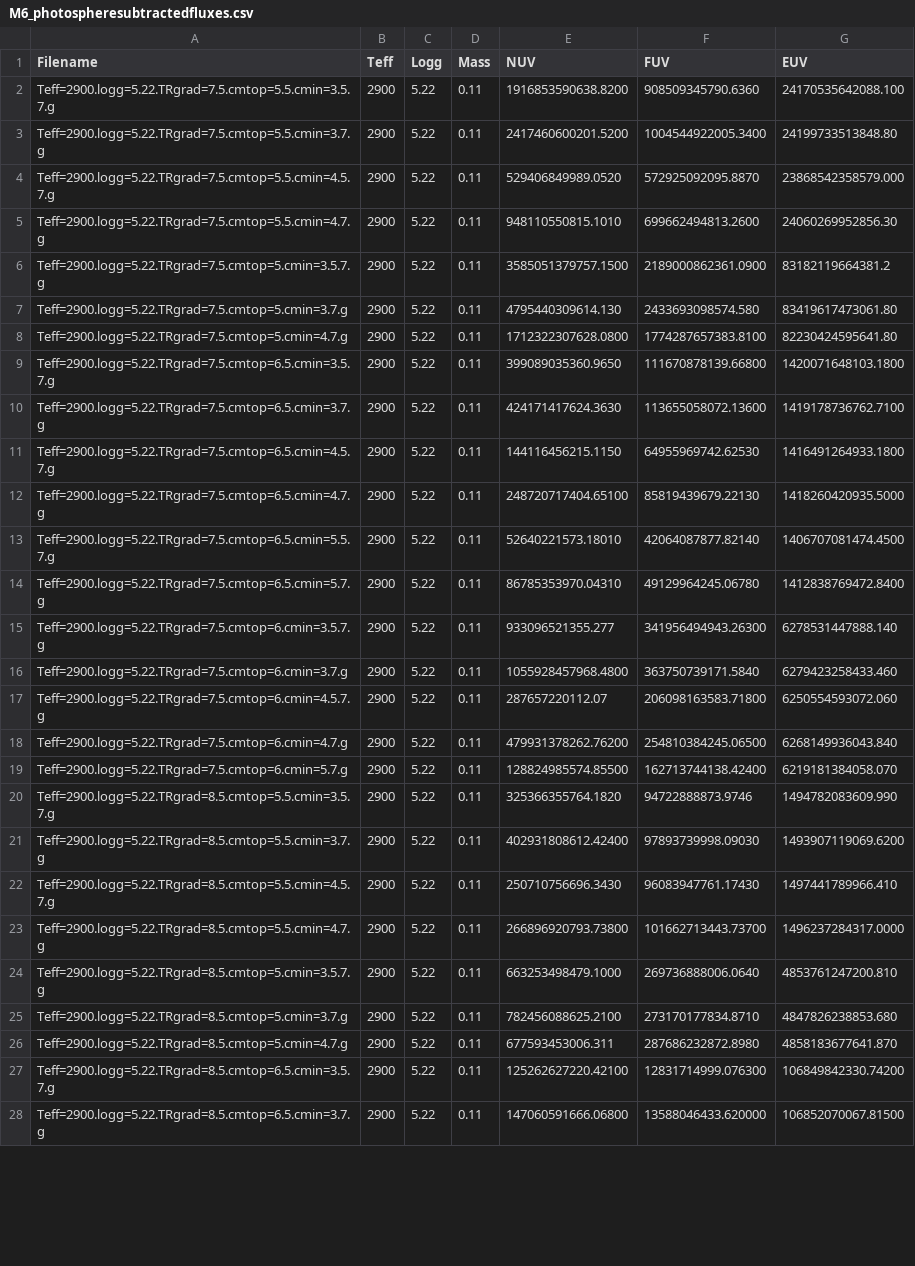
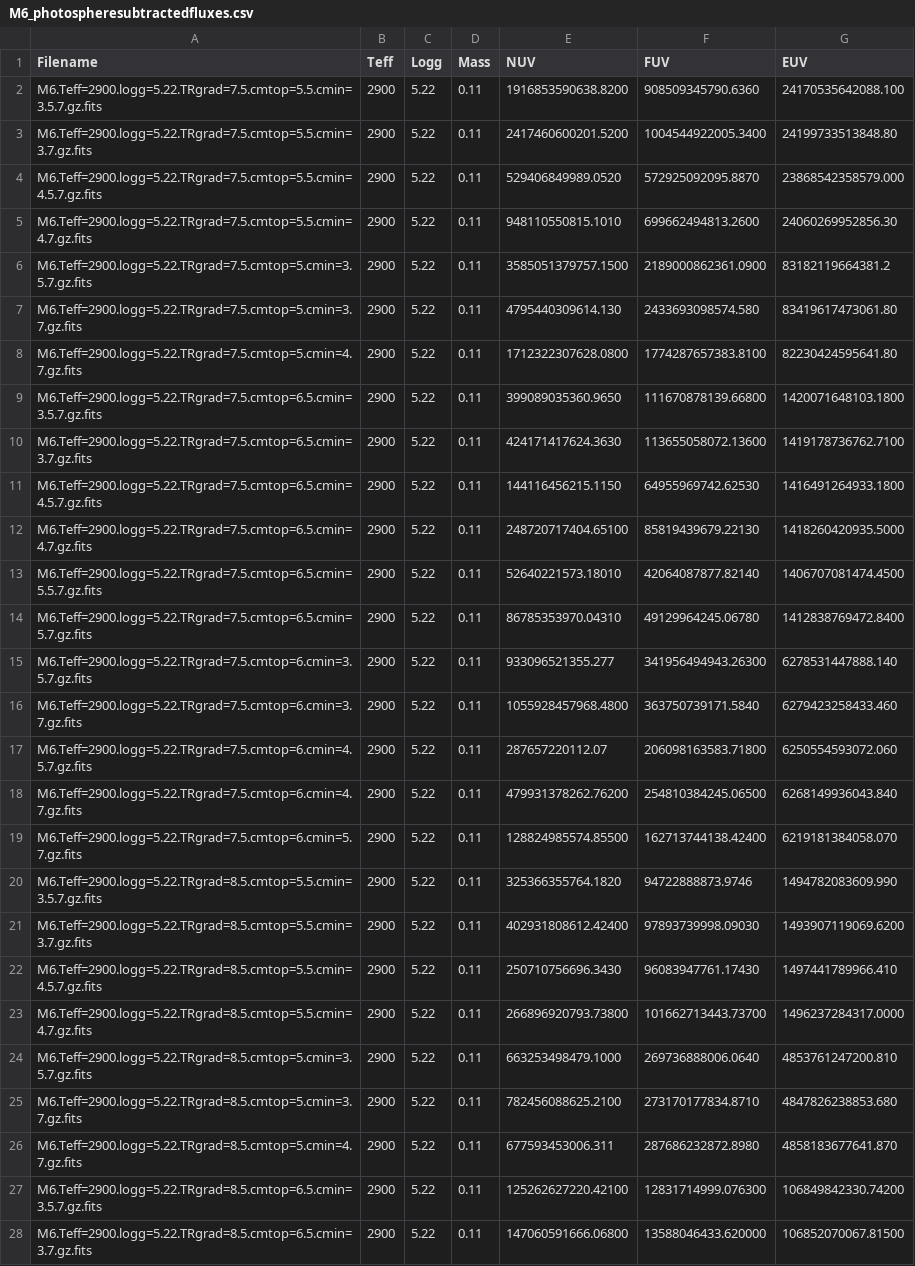
Before and after one commit to maliabarker/euv-spectra-site, a CSV file: euv_spectra_app/static/tables/M6_photospheresubtractedfluxes.csv, drawn as a sheet; only a part is shown; the diff covers the shown part only; the diff names each change by its address in the sheet, - before the commit and + after, or states it on an @@ line.

```diff
--- a/euv_spectra_app/static/tables/M6_photospheresubtractedfluxes.csv
+++ b/euv_spectra_app/static/tables/M6_photospheresubtractedfluxes.csv
-A2 (Filename): Teff=2900.logg=5.22.TRgrad=7.5.cmtop=5.5.cmin=3.5.7.g
+A2 (Filename): M6.Teff=2900.logg=5.22.TRgrad=7.5.cmtop=5.5.cmin=3.5.7.gz.fits
-A3 (Filename): Teff=2900.logg=5.22.TRgrad=7.5.cmtop=5.5.cmin=3.7.g
+A3 (Filename): M6.Teff=2900.logg=5.22.TRgrad=7.5.cmtop=5.5.cmin=3.7.gz.fits
-A4 (Filename): Teff=2900.logg=5.22.TRgrad=7.5.cmtop=5.5.cmin=4.5.7.g
+A4 (Filename): M6.Teff=2900.logg=5.22.TRgrad=7.5.cmtop=5.5.cmin=4.5.7.gz.fits
-A5 (Filename): Teff=2900.logg=5.22.TRgrad=7.5.cmtop=5.5.cmin=4.7.g
+A5 (Filename): M6.Teff=2900.logg=5.22.TRgrad=7.5.cmtop=5.5.cmin=4.7.gz.fits
-A6 (Filename): Teff=2900.logg=5.22.TRgrad=7.5.cmtop=5.cmin=3.5.7.g
+A6 (Filename): M6.Teff=2900.logg=5.22.TRgrad=7.5.cmtop=5.cmin=3.5.7.gz.fits
-A7 (Filename): Teff=2900.logg=5.22.TRgrad=7.5.cmtop=5.cmin=3.7.g
+A7 (Filename): M6.Teff=2900.logg=5.22.TRgrad=7.5.cmtop=5.cmin=3.7.gz.fits
-A8 (Filename): Teff=2900.logg=5.22.TRgrad=7.5.cmtop=5.cmin=4.7.g
+A8 (Filename): M6.Teff=2900.logg=5.22.TRgrad=7.5.cmtop=5.cmin=4.7.gz.fits
-A9 (Filename): Teff=2900.logg=5.22.TRgrad=7.5.cmtop=6.5.cmin=3.5.7.g
+A9 (Filename): M6.Teff=2900.logg=5.22.TRgrad=7.5.cmtop=6.5.cmin=3.5.7.gz.fits
-A10 (Filename): Teff=2900.logg=5.22.TRgrad=7.5.cmtop=6.5.cmin=3.7.g
+A10 (Filename): M6.Teff=2900.logg=5.22.TRgrad=7.5.cmtop=6.5.cmin=3.7.gz.fits
-A11 (Filename): Teff=2900.logg=5.22.TRgrad=7.5.cmtop=6.5.cmin=4.5.7.g
+A11 (Filename): M6.Teff=2900.logg=5.22.TRgrad=7.5.cmtop=6.5.cmin=4.5.7.gz.fits
-A12 (Filename): Teff=2900.logg=5.22.TRgrad=7.5.cmtop=6.5.cmin=4.7.g
+A12 (Filename): M6.Teff=2900.logg=5.22.TRgrad=7.5.cmtop=6.5.cmin=4.7.gz.fits
-A13 (Filename): Teff=2900.logg=5.22.TRgrad=7.5.cmtop=6.5.cmin=5.5.7.g
+A13 (Filename): M6.Teff=2900.logg=5.22.TRgrad=7.5.cmtop=6.5.cmin=5.5.7.gz.fits
-A14 (Filename): Teff=2900.logg=5.22.TRgrad=7.5.cmtop=6.5.cmin=5.7.g
+A14 (Filename): M6.Teff=2900.logg=5.22.TRgrad=7.5.cmtop=6.5.cmin=5.7.gz.fits
-A15 (Filename): Teff=2900.logg=5.22.TRgrad=7.5.cmtop=6.cmin=3.5.7.g
+A15 (Filename): M6.Teff=2900.logg=5.22.TRgrad=7.5.cmtop=6.cmin=3.5.7.gz.fits
-A16 (Filename): Teff=2900.logg=5.22.TRgrad=7.5.cmtop=6.cmin=3.7.g
+A16 (Filename): M6.Teff=2900.logg=5.22.TRgrad=7.5.cmtop=6.cmin=3.7.gz.fits
-A17 (Filename): Teff=2900.logg=5.22.TRgrad=7.5.cmtop=6.cmin=4.5.7.g
+A17 (Filename): M6.Teff=2900.logg=5.22.TRgrad=7.5.cmtop=6.cmin=4.5.7.gz.fits
-A18 (Filename): Teff=2900.logg=5.22.TRgrad=7.5.cmtop=6.cmin=4.7.g
+A18 (Filename): M6.Teff=2900.logg=5.22.TRgrad=7.5.cmtop=6.cmin=4.7.gz.fits
-A19 (Filename): Teff=2900.logg=5.22.TRgrad=7.5.cmtop=6.cmin=5.7.g
+A19 (Filename): M6.Teff=2900.logg=5.22.TRgrad=7.5.cmtop=6.cmin=5.7.gz.fits
-A20 (Filename): Teff=2900.logg=5.22.TRgrad=8.5.cmtop=5.5.cmin=3.5.7.g
+A20 (Filename): M6.Teff=2900.logg=5.22.TRgrad=8.5.cmtop=5.5.cmin=3.5.7.gz.fits
-A21 (Filename): Teff=2900.logg=5.22.TRgrad=8.5.cmtop=5.5.cmin=3.7.g
+A21 (Filename): M6.Teff=2900.logg=5.22.TRgrad=8.5.cmtop=5.5.cmin=3.7.gz.fits
-A22 (Filename): Teff=2900.logg=5.22.TRgrad=8.5.cmtop=5.5.cmin=4.5.7.g
+A22 (Filename): M6.Teff=2900.logg=5.22.TRgrad=8.5.cmtop=5.5.cmin=4.5.7.gz.fits
-A23 (Filename): Teff=2900.logg=5.22.TRgrad=8.5.cmtop=5.5.cmin=4.7.g
+A23 (Filename): M6.Teff=2900.logg=5.22.TRgrad=8.5.cmtop=5.5.cmin=4.7.gz.fits
-A24 (Filename): Teff=2900.logg=5.22.TRgrad=8.5.cmtop=5.cmin=3.5.7.g
+A24 (Filename): M6.Teff=2900.logg=5.22.TRgrad=8.5.cmtop=5.cmin=3.5.7.gz.fits
-A25 (Filename): Teff=2900.logg=5.22.TRgrad=8.5.cmtop=5.cmin=3.7.g
+A25 (Filename): M6.Teff=2900.logg=5.22.TRgrad=8.5.cmtop=5.cmin=3.7.gz.fits
-A26 (Filename): Teff=2900.logg=5.22.TRgrad=8.5.cmtop=5.cmin=4.7.g
+A26 (Filename): M6.Teff=2900.logg=5.22.TRgrad=8.5.cmtop=5.cmin=4.7.gz.fits
-A27 (Filename): Teff=2900.logg=5.22.TRgrad=8.5.cmtop=6.5.cmin=3.5.7.g
+A27 (Filename): M6.Teff=2900.logg=5.22.TRgrad=8.5.cmtop=6.5.cmin=3.5.7.gz.fits
-A28 (Filename): Teff=2900.logg=5.22.TRgrad=8.5.cmtop=6.5.cmin=3.7.g
+A28 (Filename): M6.Teff=2900.logg=5.22.TRgrad=8.5.cmtop=6.5.cmin=3.7.gz.fits
```
Also changed, not shown: 45 edited cells elsewhere in this file, euv_spectra_app/static/tables/M0_photospheresubtractedfluxes.csv, euv_spectra_app/static/tables/M4_photospheresubtractedfluxes.csv, 16 other files.
